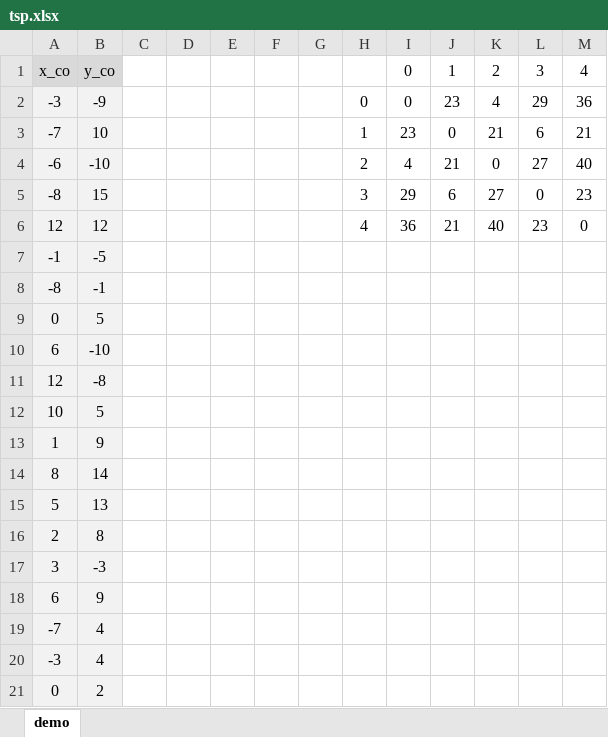
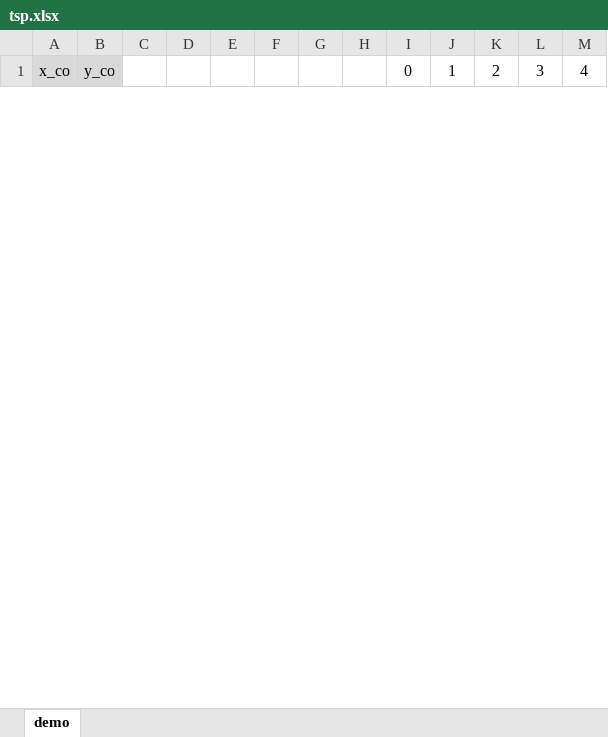
Before and after one commit to sameermakladeh/tsp_proj, an Excel workbook: tsp.xlsx, sheet demo, drawn as a sheet; only a part is shown; values as stored, in another font and other column widths than the file's, no borders; removed rows and columns are numbered as before the commit, all else as after; the diff covers the shown part only; the diff names each change by its address in the sheet, - before the commit and + after, or states it on an @@ line.

Commit message:
outline focus
added new buttons for new actions.
built TSP for each point removed from data using "find_outline" func.
added "on_outline" func to GUI, export solutiuons to the buttom Panel.

```diff
--- a/tsp.xlsx (sheet demo)
+++ b/tsp.xlsx (sheet demo)
-row 2: -3 | -9 |  |  |  |  |  | 0 | 0 | 23 | 4 | 29 | 36
-row 3: -7 | 10 |  |  |  |  |  | 1 | 23 | 0 | 21 | 6 | 21
-row 4: -6 | -10 |  |  |  |  |  | 2 | 4 | 21 | 0 | 27 | 40
-row 5: -8 | 15 |  |  |  |  |  | 3 | 29 | 6 | 27 | 0 | 23
-row 6: 12 | 12 |  |  |  |  |  | 4 | 36 | 21 | 40 | 23 | 0
-row 7: -1 | -5
-row 8: -8 | -1
-row 9: 0 | 5
-row 10: 6 | -10
-row 11: 12 | -8
-row 12: 10 | 5
-row 13: 1 | 9
-row 14: 8 | 14
-row 15: 5 | 13
-row 16: 2 | 8
-row 17: 3 | -3
-row 18: 6 | 9
-row 19: -7 | 4
-row 20: -3 | 4
-row 21: 0 | 2
```
Also changed, not shown: 29 added rows and 5 removed rows elsewhere in this sheet, 3 other files.
